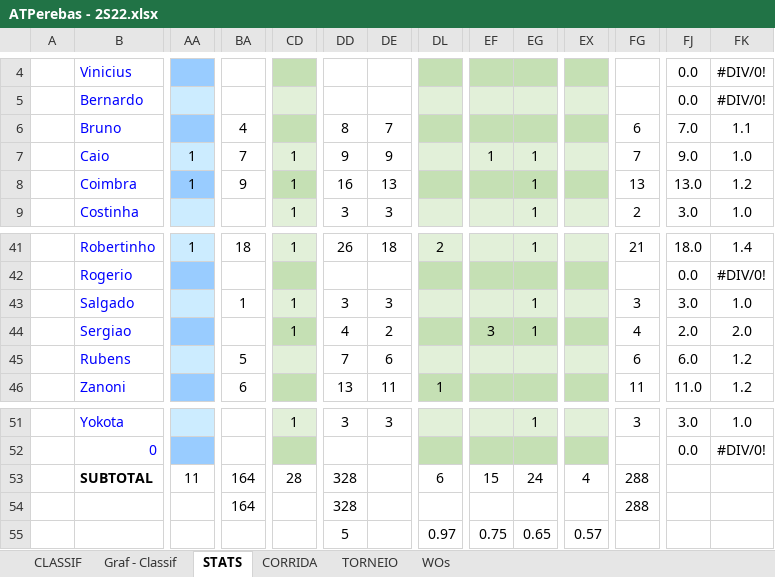
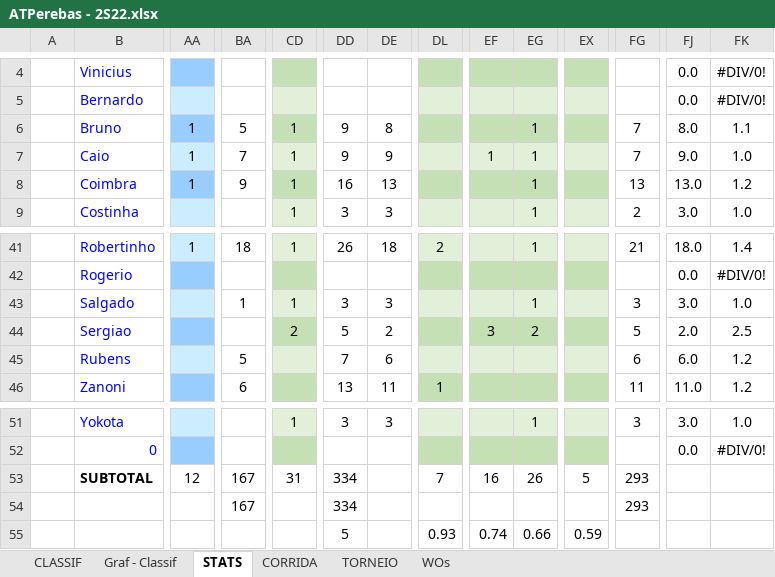
Before and after one commit to juanper/ATPerebas, an Excel workbook: 2022/semestre_2/ATPerebas - 2S22.xlsx, sheet STATS, drawn as a sheet; only a part is shown, gaps mark what is left out; values as stored, in another font and other column widths than the file's, no borders; charts and pictures not drawn; removed rows and columns are numbered as before the commit, all else as after; rows hold the shown columns only; the diff covers the shown part only; the diff names each change by its address in the sheet, - before the commit and + after, or states it on an @@ line.

```diff
--- a/2022/semestre_2/ATPerebas - 2S22.xlsx (sheet STATS)
+++ b/2022/semestre_2/ATPerebas - 2S22.xlsx (sheet STATS)
-AA6: (empty)
+AA6: 1
-BA6: 4
+BA6: 5
-CD6: (empty)
+CD6: 1
-DD6: 8
+DD6: 9
-DE6: 7
+DE6: 8
-EG6: (empty)
+EG6: 1
-FG6: 6
+FG6: 7
-FJ6: 7.0
+FJ6: 8.0
-CD44: 1
+CD44: 2
-DD44: 4
+DD44: 5
-EG44: 1
+EG44: 2
-FG44: 4
+FG44: 5
-FK44: 2.0
+FK44: 2.5
-AA53: 11
+AA53: 12
-BA53: 164
+BA53: 167
-CD53: 28
+CD53: 31
-DD53: 328
+DD53: 334
-DL53: 6
+DL53: 7
-EF53: 15
+EF53: 16
-EG53: 24
+EG53: 26
-EX53: 4
+EX53: 5
-FG53: 288
+FG53: 293
-row 54:  |  |  | 164 |  | 328 |  |  |  |  |  | 288
+row 54:  |  |  | 167 |  | 334 |  |  |  |  |  | 293
-DL55: 0.97
+DL55: 0.93
-EF55: 0.75
+EF55: 0.74
-EG55: 0.65
+EG55: 0.66
-EX55: 0.57
+EX55: 0.59
```
Also changed, not shown: 29 edited cells elsewhere in this sheet, sheet CORRIDA, sheet CLASSIF, sheet WOs, hidden cells, charts or pictures, 3 other files.
